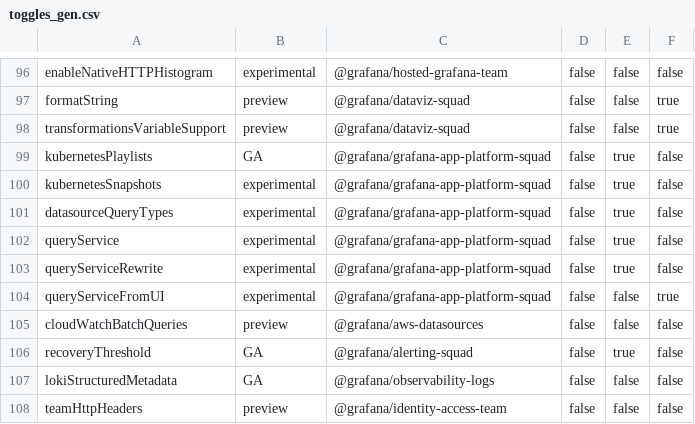
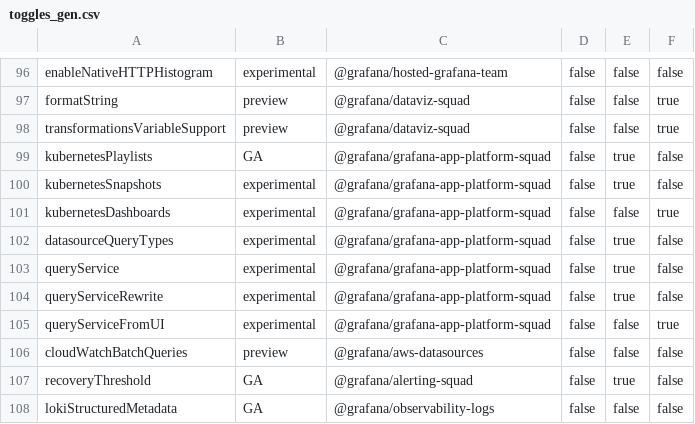
Before and after one commit to storpool/grafana, a CSV file: pkg/services/featuremgmt/toggles_gen.csv, drawn as a sheet; only a part is shown, gaps mark what is left out; the shorter side is filled out with more unchanged rows.

Commit message:
K8s/Dashboards: Add frontend api to switch between implementations (#88632)

```diff
--- a/pkg/services/featuremgmt/toggles_gen.csv
+++ b/pkg/services/featuremgmt/toggles_gen.csv
@@ -100,2 +100,3 @@ kubernetesPlaylists,GA,@grafana/grafana-app-platform-squad,false,true,false
 kubernetesSnapshots,experimental,@grafana/grafana-app-platform-squad,false,true,false
+kubernetesDashboards,experimental,@grafana/grafana-app-platform-squad,false,false,true
 datasourceQueryTypes,experimental,@grafana/grafana-app-platform-squad,false,true,false
```
Also changed, not shown: 27 other files.
